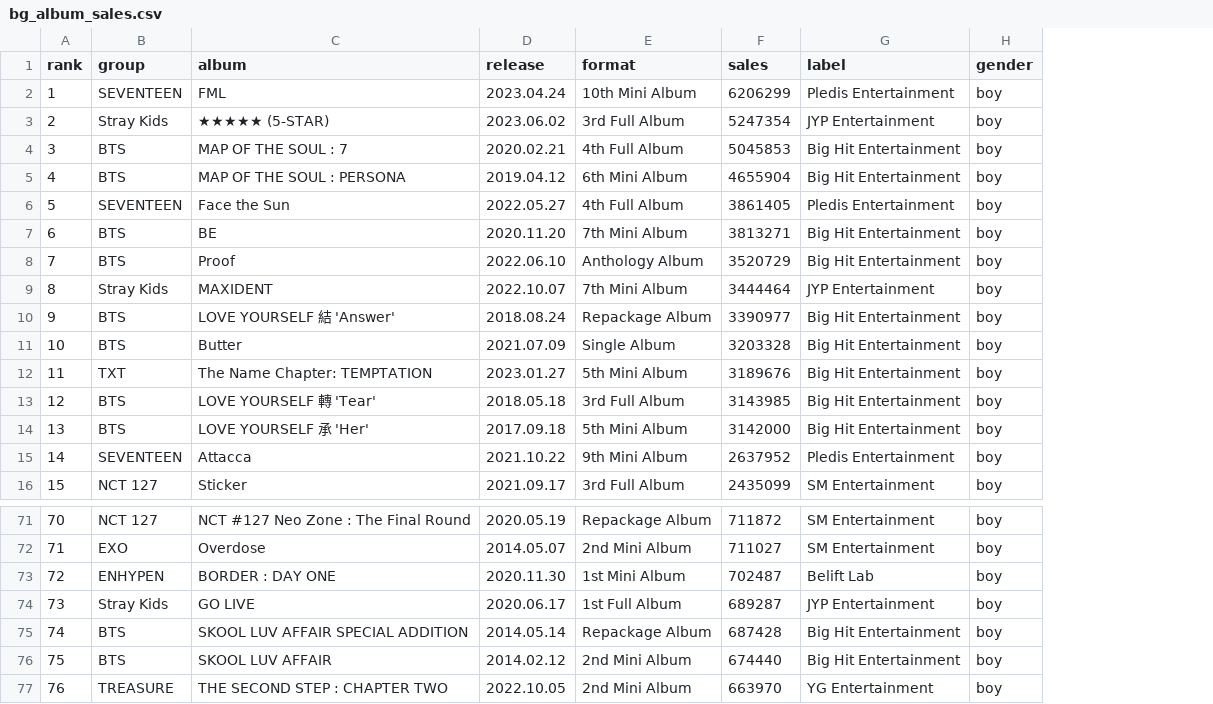
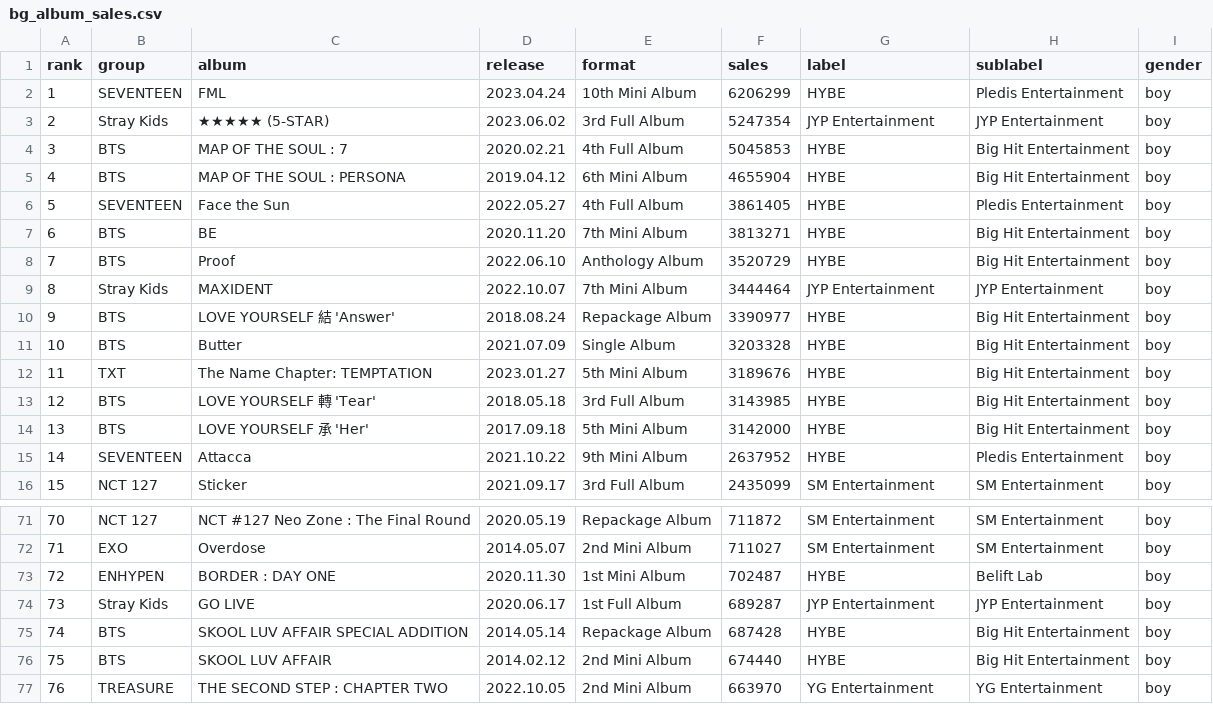
Before and after one commit to marcelparcel/CS-416-Narrative-Visualization, a CSV file: datasets/bg_album_sales.csv, drawn as a sheet; only a part is shown, gaps mark what is left out; the diff covers the shown part only; the diff names each change by its address in the sheet, - before the commit and + after, or states it on an @@ line.

```diff
--- a/datasets/bg_album_sales.csv
+++ b/datasets/bg_album_sales.csv
+column H (sublabel), rows 2-16: Pledis Entertainment | JYP Entertainment | Big Hit Entertainment | Big Hit Entertainment | Pledis Entertainment | Big Hit Entertainment | Big Hit Entertainment | JYP Entertainment | Big Hit Entertainment | Big Hit Entertainment | Big Hit Entertainment | Big Hit Entertainment | Big Hit Entertainment | Pledis Entertainment | SM Entertainment; rows 71-77: SM Entertainment | SM Entertainment | Belift Lab | JYP Entertainment | Big Hit Entertainment | Big Hit Entertainment | YG Entertainment
-G2 (label): Pledis Entertainment
+G2 (label): HYBE
-G4:G5 (label): Big Hit Entertainment
+G4:G5 (label): HYBE
-G6 (label): Pledis Entertainment
+G6 (label): HYBE
-G7:G8 (label): Big Hit Entertainment
+G7:G8 (label): HYBE
-G10:G14 (label): Big Hit Entertainment
+G10:G14 (label): HYBE
-G15 (label): Pledis Entertainment
+G15 (label): HYBE
-G73 (label): Belift Lab
+G73 (label): HYBE
-G75:G76 (label): Big Hit Entertainment
+G75:G76 (label): HYBE
```
Also changed, not shown: 26 edited cells elsewhere in this file, datasets/gg_album_sales.csv, 4 other files.
